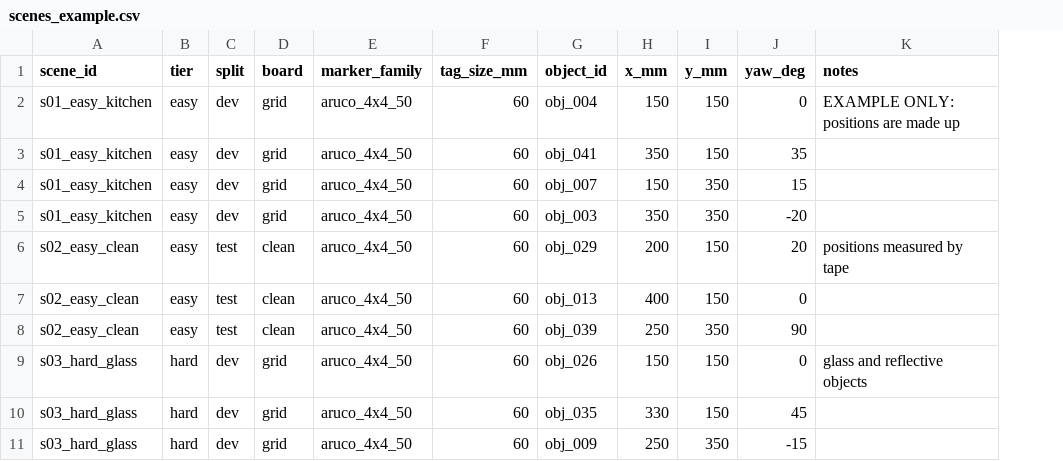
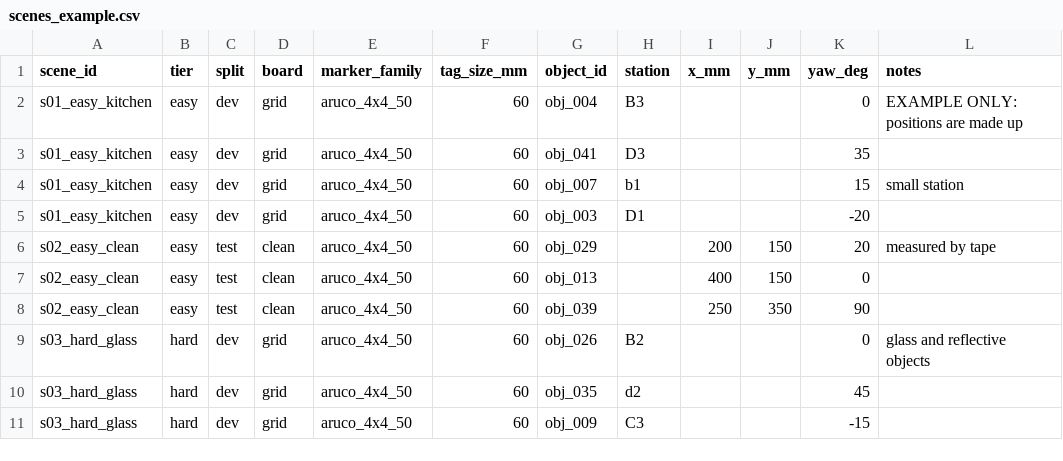
Before and after one commit to t0mezz/video2sim, a CSV file: benchmark/scenes_example.csv, drawn as a sheet; addresses are those after the commit; the diff names each change by its address in the sheet, - before the commit and + after, or states it on an @@ line.

Commit message:
P0.2: accept grid stations as positions and default the inventory path
The scenes sheet takes a station (B2, c3) for grid scenes or x_mm and y_mm for
tape-measured ones. Station names follow make_board.py, and --board-layout
warns about stations that are not printed. Adds the deformable flag and makes
benchmark/inventory.csv the default inventory.

```diff
--- a/benchmark/scenes_example.csv
+++ b/benchmark/scenes_example.csv
+column H (station), rows 2-11: B3 | D3 | b1 | D1 |  |  |  | B2 | d2 | C3
-I2 (x_mm): 150
+I2 (x_mm): (empty)
-J2:J3 (y_mm): 150
+J2:J3 (y_mm): (empty)
-I3 (x_mm): 350
+I3 (x_mm): (empty)
-I4 (x_mm): 150
+I4 (x_mm): (empty)
-J4:J5 (y_mm): 350
+J4:J5 (y_mm): (empty)
-L4 (notes): (empty)
+L4 (notes): small station
-I5 (x_mm): 350
+I5 (x_mm): (empty)
-L6 (notes): positions measured by tape
+L6 (notes): measured by tape
-I9 (x_mm): 150
+I9 (x_mm): (empty)
-J9:J10 (y_mm): 150
+J9:J10 (y_mm): (empty)
-I10 (x_mm): 330
+I10 (x_mm): (empty)
-I11 (x_mm): 250
+I11 (x_mm): (empty)
-J11 (y_mm): 350
+J11 (y_mm): (empty)
```
Also changed, not shown: 3 other files.
